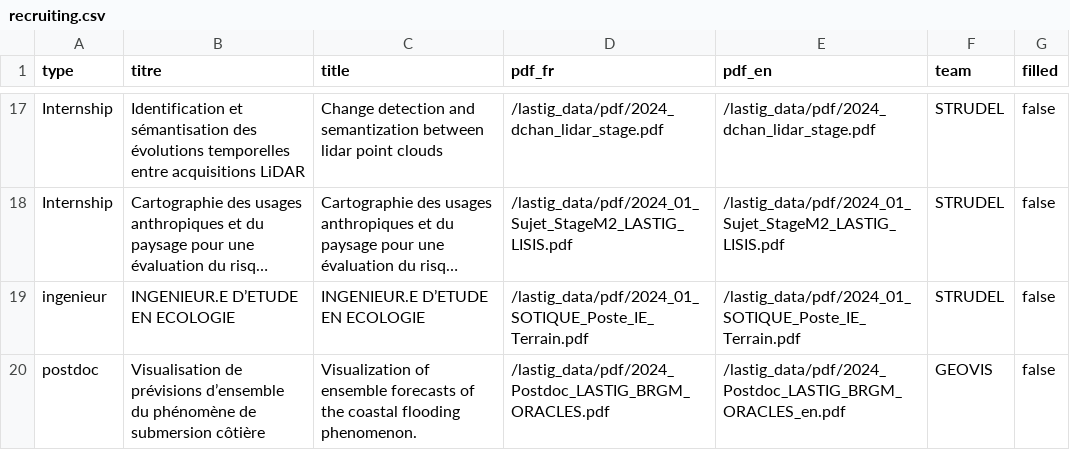
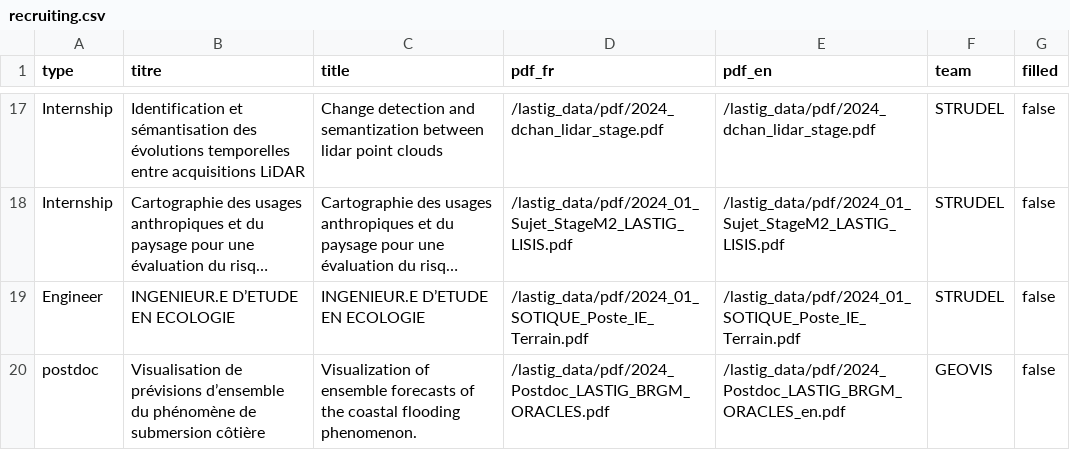
Before and after one commit to umrlastig/umrlastig.github.io, a CSV file: src/data/recruiting.csv, drawn as a sheet; only a part is shown, gaps mark what is left out; long unchanged cells end in …; the diff names each change by its address in the sheet, - before the commit and + after, or states it on an @@ line.

```diff
--- a/src/data/recruiting.csv
+++ b/src/data/recruiting.csv
-A19 (type): ingenieur
+A19 (type): Engineer
```
Also changed, not shown: 18 other files.
